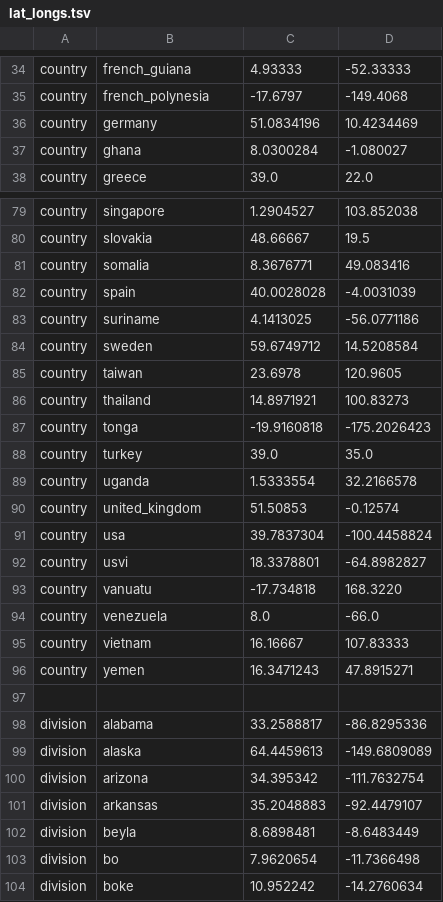
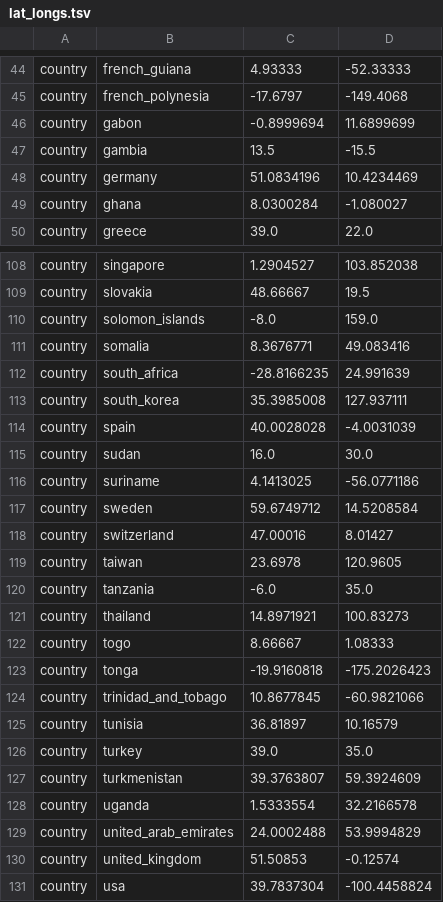
Before and after one commit to nextstrain/augur, a TSV file: augur/data/lat_longs.tsv, drawn as a sheet; only a part is shown, gaps mark what is left out; the shorter side is filled out with more unchanged rows; the diff covers the shown part only.

```diff
--- a/augur/data/lat_longs.tsv
+++ b/augur/data/lat_longs.tsv
@@ -35,2 +45,4 @@ country	french_guiana	4.93333	-52.33333
 country	french_polynesia	-17.6797	-149.4068
+country	gabon	-0.8999694	11.6899699
+country	gambia	13.5	-15.5
 country	germany	51.0834196	10.4234469
@@ -80,11 +109,22 @@ country	singapore	1.2904527	103.852038
 country	slovakia	48.66667	19.5
+country	solomon_islands	-8.0	159.0
 country	somalia	8.3676771	49.083416
+country	south_africa	-28.8166235	24.991639
+country	south_korea	35.3985008	127.937111
 country	spain	40.0028028	-4.0031039
+country	sudan	16.0	30.0
 country	suriname	4.1413025	-56.0771186
 country	sweden	59.6749712	14.5208584
+country	switzerland	47.00016	8.01427
 country	taiwan	23.6978	120.9605
+country	tanzania	-6.0	35.0
 country	thailand	14.8971921	100.83273
+country	togo	8.66667	1.08333
 country	tonga	-19.9160818	-175.2026423
+country	trinidad_and_tobago	10.8677845	-60.9821066
+country	tunisia	36.81897	10.16579
 country	turkey	39.0	35.0
+country	turkmenistan	39.3763807	59.3924609
 country	uganda	1.5333554	32.2166578
+country	united_arab_emirates	24.0002488	53.9994829
 country	united_kingdom	51.50853	-0.12574
```
Also changed, not shown: 30 added rows elsewhere in this file.
